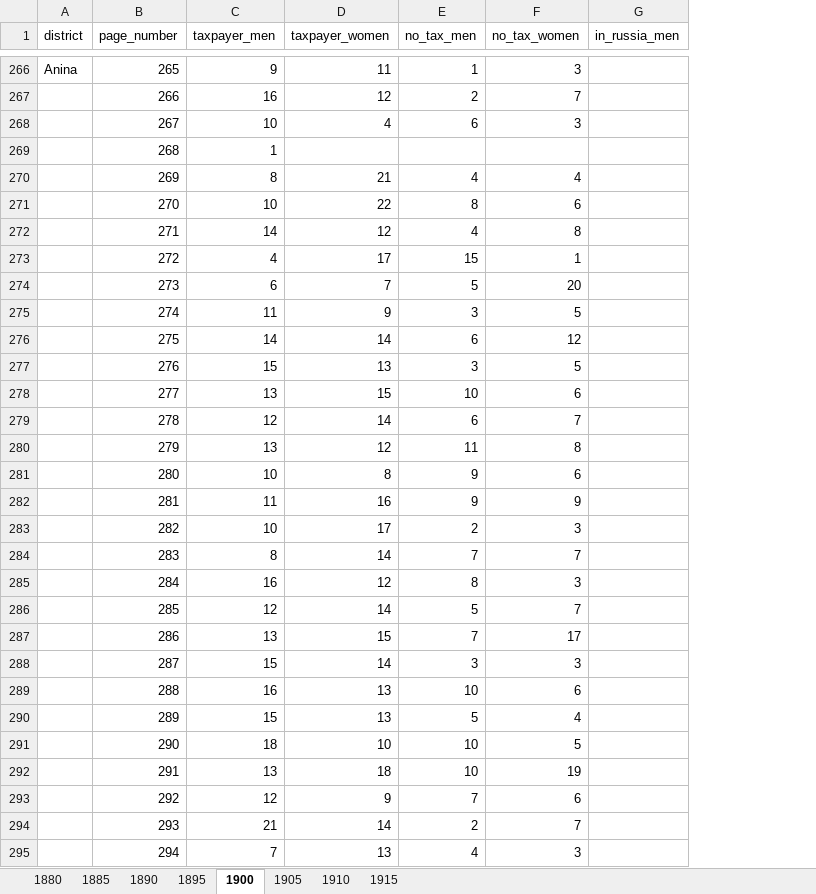
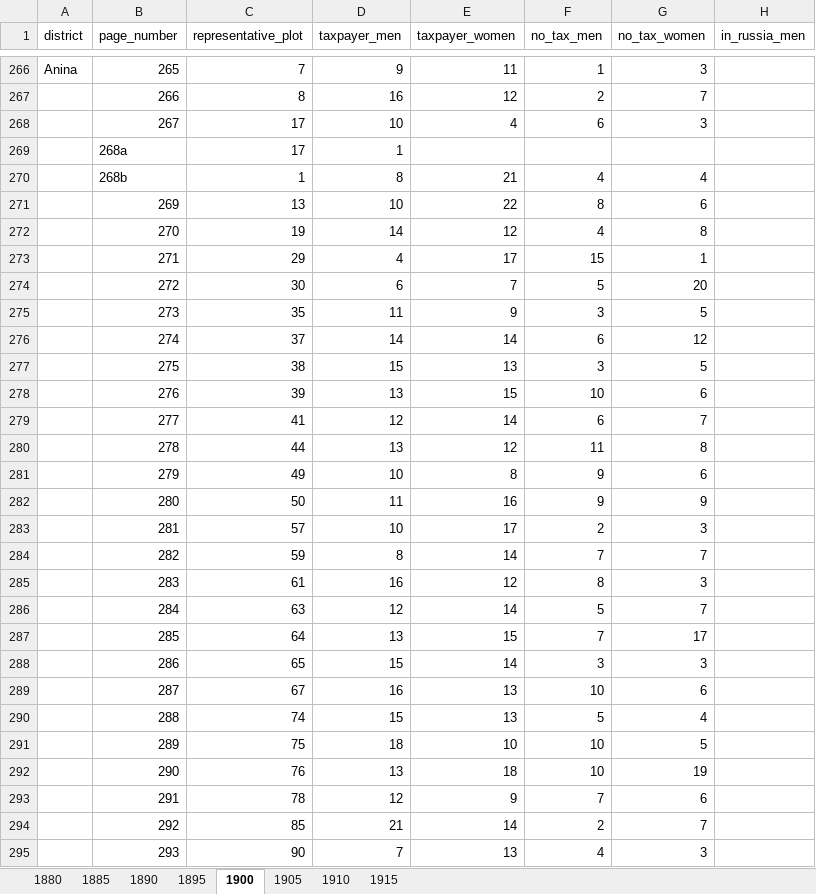
Before and after one commit to AnttiHaerkoenen/spatial_segregation, an Excel workbook: data/raw/Viipurin henkikirjat summat.xlsx, sheet 1900, drawn as a sheet; only a part is shown, gaps mark what is left out; values as stored, in another font and other column widths than the file's, no borders; the diff covers the shown part only; the diff names each change by its address in the sheet, - before the commit and + after, or states it on an @@ line.

```diff
--- a/data/raw/Viipurin henkikirjat summat.xlsx (sheet 1900)
+++ b/data/raw/Viipurin henkikirjat summat.xlsx (sheet 1900)
+column C (representative_plot), rows 266-295: 7 | 8 | 17 | 17 | 1 | 13 | 19 | 29 | 30 | 35 | 37 | 38 | 39 | 41 | 44 | 49 | 50 | 57 | 59 | 61 | 63 | 64 | 65 | 67 | 74 | 75 | 76 | 78 | 85 | 90
-B269 (page_number): 268
+B269 (page_number): 268a
-B270 (page_number): 269
+B270 (page_number): 268b
-B271 (page_number): 270
+B271 (page_number): 269
-B272 (page_number): 271
+B272 (page_number): 270
-B273 (page_number): 272
+B273 (page_number): 271
-B274 (page_number): 273
+B274 (page_number): 272
-B275 (page_number): 274
+B275 (page_number): 273
-B276 (page_number): 275
+B276 (page_number): 274
-B277 (page_number): 276
+B277 (page_number): 275
-B278 (page_number): 277
+B278 (page_number): 276
-B279 (page_number): 278
+B279 (page_number): 277
-B280 (page_number): 279
+B280 (page_number): 278
-B281 (page_number): 280
+B281 (page_number): 279
-B282 (page_number): 281
+B282 (page_number): 280
-B283 (page_number): 282
+B283 (page_number): 281
-B284 (page_number): 283
+B284 (page_number): 282
-B285 (page_number): 284
+B285 (page_number): 283
-B286 (page_number): 285
+B286 (page_number): 284
-B287 (page_number): 286
+B287 (page_number): 285
-B288 (page_number): 287
+B288 (page_number): 286
-B289 (page_number): 288
+B289 (page_number): 287
-B290 (page_number): 289
+B290 (page_number): 288
-B291 (page_number): 290
+B291 (page_number): 289
-B292 (page_number): 291
+B292 (page_number): 290
-B293 (page_number): 292
+B293 (page_number): 291
-B294 (page_number): 293
+B294 (page_number): 292
-B295 (page_number): 294
+B295 (page_number): 293
```
Also changed, not shown: 39 edited cells elsewhere in this sheet, sheet 1890, sheet 1910, sheet 1905, sheet 1885, sheet 1880, sheet 1895, 1 more sheet, data/raw/Viipurin henkikirjat.xlsx, data/raw/Viipurin suostuntaveroluettelo.xlsx, 12 other files.
